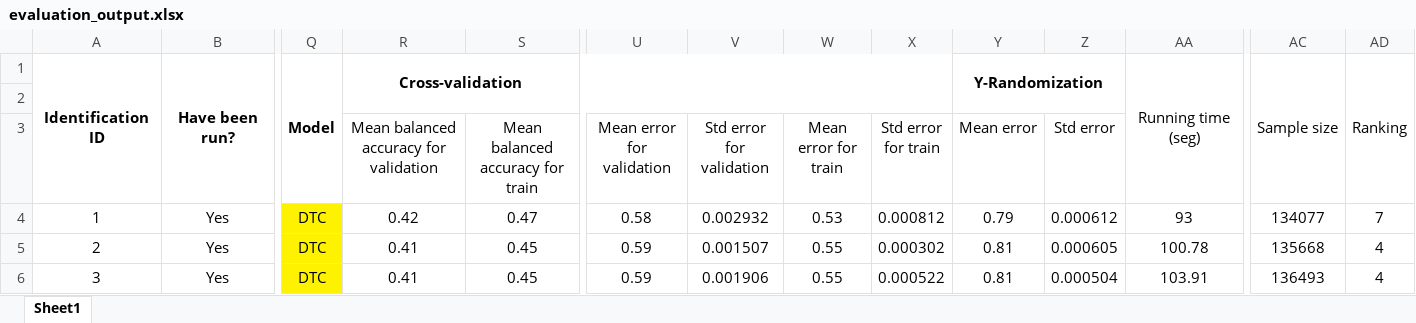
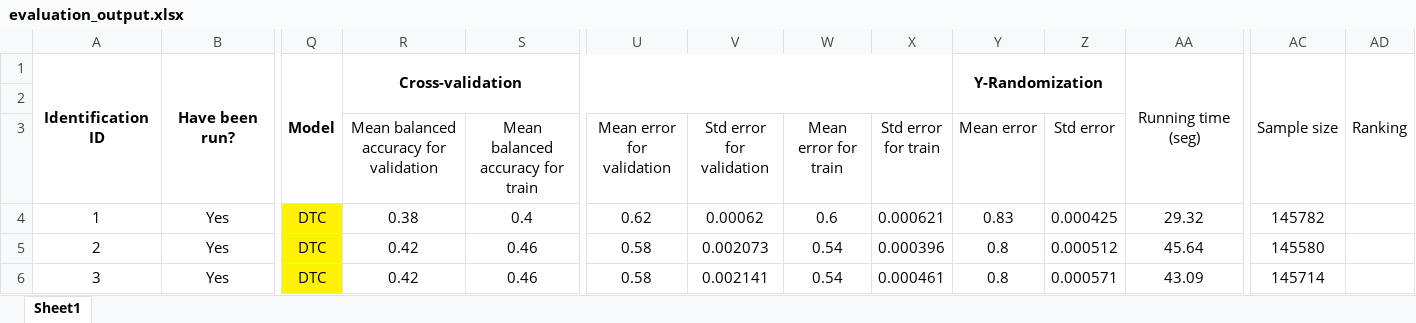
Before and after one commit to jodhernandezbe/PRTR_transfers, an Excel workbook: data_driven/modeling/output/evaluation_output.xlsx, sheet Sheet1, drawn as a sheet; only a part is shown, gaps mark what is left out; values as stored, in another font and other column widths than the file's, no borders; the diff covers the shown part only; the diff names each change by its address in the sheet, - before the commit and + after, or states it on an @@ line.

```diff
--- a/data_driven/modeling/output/evaluation_output.xlsx (sheet Sheet1)
+++ b/data_driven/modeling/output/evaluation_output.xlsx (sheet Sheet1)
-R4: 0.42
+R4: 0.38
-S4 (Mean balanced accuracy for train): 0.47
+S4 (Mean balanced accuracy for train): 0.4
-U4 (Mean error for validation): 0.58
+U4 (Mean error for validation): 0.62
-V4 (Std error for validation): 0.002932
+V4 (Std error for validation): 0.00062
-W4 (Mean error for train): 0.53
+W4 (Mean error for train): 0.6
-X4 (Std error for train): 0.000812
+X4 (Std error for train): 0.000621
-Y4 (Mean error): 0.79
+Y4 (Mean error): 0.83
-Z4 (Std error): 0.000612
+Z4 (Std error): 0.000425
-AA4: 93
+AA4: 29.32
-AC4: 134077
+AC4: 145782
-AD4: 7
+AD4: (empty)
-R5:R6: 0.41
+R5:R6: 0.42
-S5:S6 (Mean balanced accuracy for train): 0.45
+S5:S6 (Mean balanced accuracy for train): 0.46
-U5:U6 (Mean error for validation): 0.59
+U5:U6 (Mean error for validation): 0.58
-V5 (Std error for validation): 0.001507
+V5 (Std error for validation): 0.002073
-W5:W6 (Mean error for train): 0.55
+W5:W6 (Mean error for train): 0.54
-X5 (Std error for train): 0.000302
+X5 (Std error for train): 0.000396
-Y5:Y6 (Mean error): 0.81
+Y5:Y6 (Mean error): 0.8
-Z5 (Std error): 0.000605
+Z5 (Std error): 0.000512
-AA5: 100.78
+AA5: 45.64
-AC5: 135668
+AC5: 145580
-AD5:AD6: 4
+AD5:AD6: (empty)
-V6 (Std error for validation): 0.001906
+V6 (Std error for validation): 0.002141
-X6 (Std error for train): 0.000522
+X6 (Std error for train): 0.000461
-Z6 (Std error): 0.000504
+Z6 (Std error): 0.000571
-AA6: 103.91
+AA6: 43.09
-AC6: 136493
+AC6: 145714
```
Also changed, not shown: 241 edited cells elsewhere in this sheet, 8 other files.
